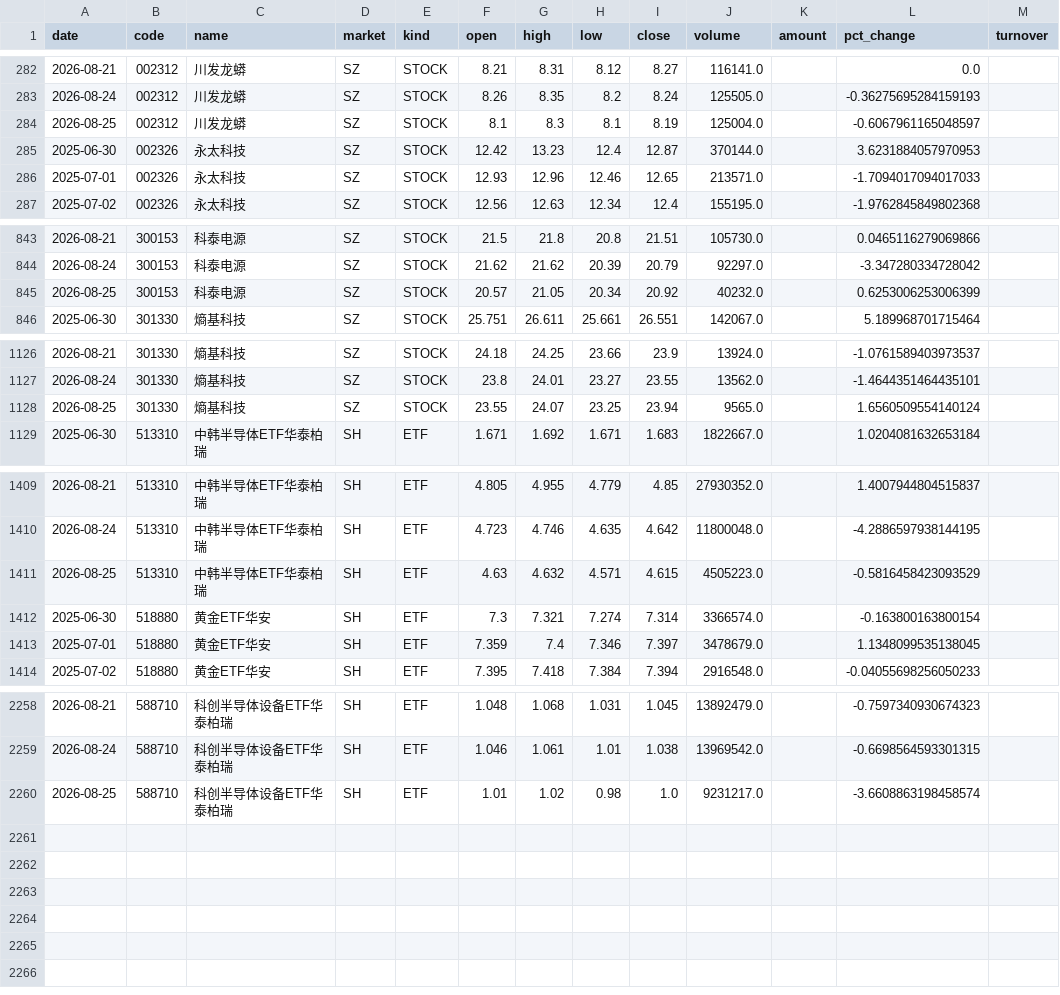
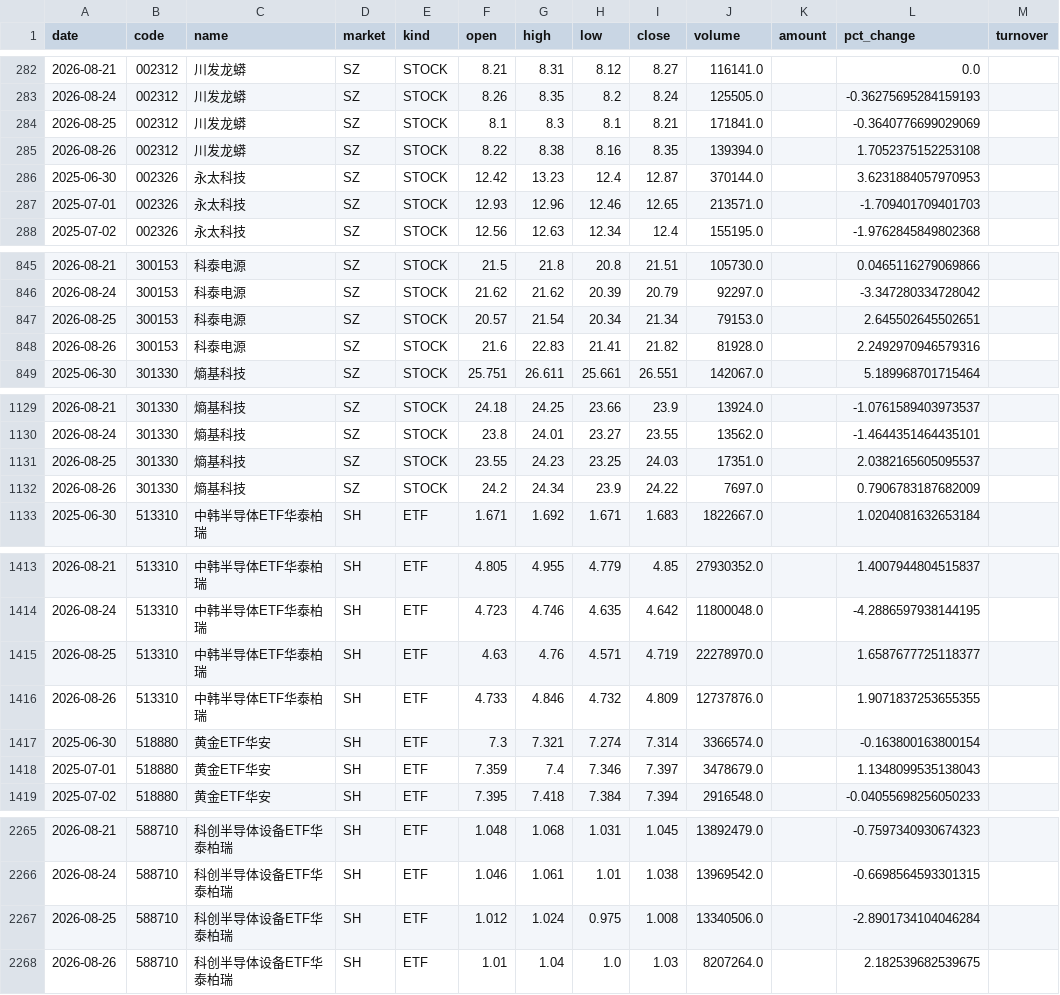
Before and after one commit to teresahblack04-ops/a-share-portfolio-monitor, a CSV file: data/ohlcv.csv, drawn as a sheet; only a part is shown, gaps mark what is left out; the diff covers the shown part only.

```diff
--- a/data/ohlcv.csv
+++ b/data/ohlcv.csv
@@ -283,5 +283,6 @@
 2026-08-24,002312,川发龙蟒,SZ,STOCK,8.26,8.35,8.2,8.24,125505.0,,-0.36275695284159193,
-2026-08-25,002312,川发龙蟒,SZ,STOCK,8.1,8.3,8.1,8.19,125004.0,,-0.6067961165048597,
+2026-08-25,002312,川发龙蟒,SZ,STOCK,8.1,8.3,8.1,8.21,171841.0,,-0.3640776699029069,
+2026-08-26,002312,川发龙蟒,SZ,STOCK,8.22,8.38,8.16,8.35,139394.0,,1.7052375152253108,
 2025-06-30,002326,永太科技,SZ,STOCK,12.42,13.23,12.4,12.87,370144.0,,3.6231884057970953,
-2025-07-01,002326,永太科技,SZ,STOCK,12.93,12.96,12.46,12.65,213571.0,,-1.7094017094017033,
+2025-07-01,002326,永太科技,SZ,STOCK,12.93,12.96,12.46,12.65,213571.0,,-1.709401709401703,
 2025-07-02,002326,永太科技,SZ,STOCK,12.56,12.63,12.34,12.4,155195.0,,-1.9762845849802368,
@@ -844,3 +846,4 @@
 2026-08-24,300153,科泰电源,SZ,STOCK,21.62,21.62,20.39,20.79,92297.0,,-3.347280334728042,
-2026-08-25,300153,科泰电源,SZ,STOCK,20.57,21.05,20.34,20.92,40232.0,,0.6253006253006399,
+2026-08-25,300153,科泰电源,SZ,STOCK,20.57,21.54,20.34,21.34,79153.0,,2.645502645502651,
+2026-08-26,300153,科泰电源,SZ,STOCK,21.6,22.83,21.41,21.82,81928.0,,2.2492970946579316,
 2025-06-30,301330,熵基科技,SZ,STOCK,25.751,26.611,25.661,26.551,142067.0,,5.189968701715464,
@@ -1127,3 +1130,4 @@
 2026-08-24,301330,熵基科技,SZ,STOCK,23.8,24.01,23.27,23.55,13562.0,,-1.4644351464435101,
-2026-08-25,301330,熵基科技,SZ,STOCK,23.55,24.07,23.25,23.94,9565.0,,1.6560509554140124,
+2026-08-25,301330,熵基科技,SZ,STOCK,23.55,24.23,23.25,24.03,17351.0,,2.0382165605095537,
+2026-08-26,301330,熵基科技,SZ,STOCK,24.2,24.34,23.9,24.22,7697.0,,0.7906783187682009,
 2025-06-30,513310,中韩半导体ETF华泰柏瑞,SH,ETF,1.671,1.692,1.671,1.683,1822667.0,,1.0204081632653184,
@@ -1410,5 +1414,6 @@
 2026-08-24,513310,中韩半导体ETF华泰柏瑞,SH,ETF,4.723,4.746,4.635,4.642,11800048.0,,-4.2886597938144195,
-2026-08-25,513310,中韩半导体ETF华泰柏瑞,SH,ETF,4.63,4.632,4.571,4.615,4505223.0,,-0.5816458423093529,
+2026-08-25,513310,中韩半导体ETF华泰柏瑞,SH,ETF,4.63,4.76,4.571,4.719,22278970.0,,1.6587677725118377,
+2026-08-26,513310,中韩半导体ETF华泰柏瑞,SH,ETF,4.733,4.846,4.732,4.809,12737876.0,,1.9071837253655355,
 2025-06-30,518880,黄金ETF华安,SH,ETF,7.3,7.321,7.274,7.314,3366574.0,,-0.163800163800154,
-2025-07-01,518880,黄金ETF华安,SH,ETF,7.359,7.4,7.346,7.397,3478679.0,,1.1348099535138045,
+2025-07-01,518880,黄金ETF华安,SH,ETF,7.359,7.4,7.346,7.397,3478679.0,,1.1348099535138043,
 2025-07-02,518880,黄金ETF华安,SH,ETF,7.395,7.418,7.384,7.394,2916548.0,,-0.04055698256050233,
@@ -2259,2 +2266,3 @@
 2026-08-24,588710,科创半导体设备ETF华泰柏瑞,SH,ETF,1.046,1.061,1.01,1.038,13969542.0,,-0.6698564593301315,
-2026-08-25,588710,科创半导体设备ETF华泰柏瑞,SH,ETF,1.01,1.02,0.98,1.0,9231217.0,,-3.6608863198458574,
+2026-08-25,588710,科创半导体设备ETF华泰柏瑞,SH,ETF,1.012,1.024,0.975,1.008,13340506.0,,-2.8901734104046284,
+2026-08-26,588710,科创半导体设备ETF华泰柏瑞,SH,ETF,1.01,1.04,1.0,1.03,8207264.0,,2.182539682539675,
```
Also changed, not shown: 3 added rows and 11 edited cells elsewhere in this file, output/risk_dashboard.csv, output/technical_report.csv, 3 other files.
